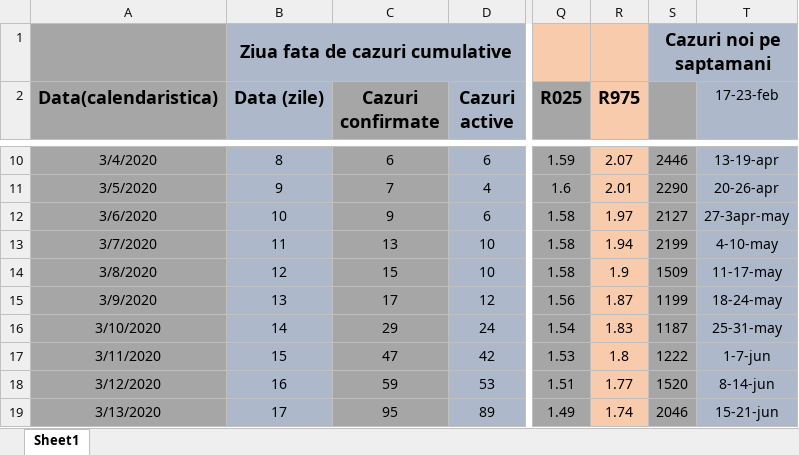
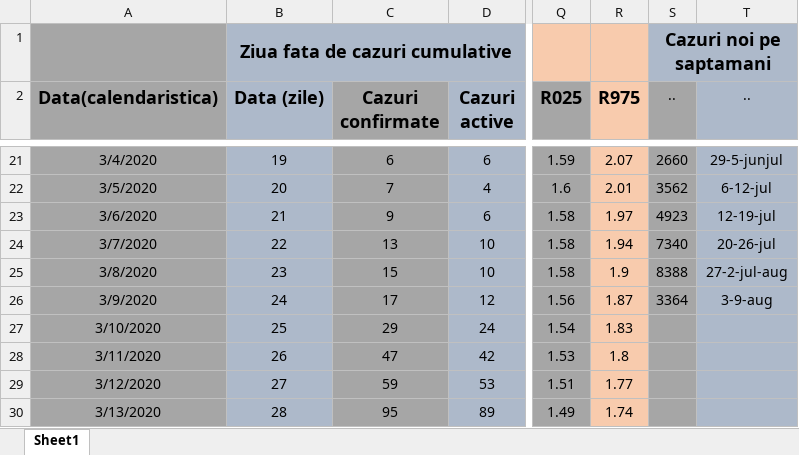
Before and after one commit to nor24o/Practica_covid19_UTCN, an Excel workbook: Database/Norbert/Cazuri.xlsx, sheet Sheet1, drawn as a sheet; only a part is shown, gaps mark what is left out; values as stored, in another font and other column widths than the file's, no borders; addresses are those after the commit; the diff covers the shown part only; the diff names each change by its address in the sheet, - before the commit and + after, or states it on an @@ line.

```diff
--- a/Database/Norbert/Cazuri.xlsx (sheet Sheet1)
+++ b/Database/Norbert/Cazuri.xlsx (sheet Sheet1)
-S2: (empty)
+S2: ..
-T2: 17-23-feb
+T2: ..
-B21 (Data (zile)): 8
+B21 (Data (zile)): 19
-S21 (..): 2446
+S21 (..): 2660
-T21 (..): 13-19-apr
+T21 (..): 29-5-junjul
-B22 (Data (zile)): 9
+B22 (Data (zile)): 20
-S22 (..): 2290
+S22 (..): 3562
-T22 (..): 20-26-apr
+T22 (..): 6-12-jul
-B23 (Data (zile)): 10
+B23 (Data (zile)): 21
-S23 (..): 2127
+S23 (..): 4923
-T23 (..): 27-3apr-may
+T23 (..): 12-19-jul
-B24 (Data (zile)): 11
+B24 (Data (zile)): 22
-S24 (..): 2199
+S24 (..): 7340
-T24 (..): 4-10-may
+T24 (..): 20-26-jul
-B25 (Data (zile)): 12
+B25 (Data (zile)): 23
-S25 (..): 1509
+S25 (..): 8388
-T25 (..): 11-17-may
+T25 (..): 27-2-jul-aug
-B26 (Data (zile)): 13
+B26 (Data (zile)): 24
-S26 (..): 1199
+S26 (..): 3364
-T26 (..): 18-24-may
+T26 (..): 3-9-aug
-B27 (Data (zile)): 14
+B27 (Data (zile)): 25
-S27 (..): 1187
+S27 (..): (empty)
-T27 (..): 25-31-may
+T27 (..): (empty)
-B28 (Data (zile)): 15
+B28 (Data (zile)): 26
-S28 (..): 1222
+S28 (..): (empty)
-T28 (..): 1-7-jun
+T28 (..): (empty)
-B29 (Data (zile)): 16
+B29 (Data (zile)): 27
-S29 (..): 1520
+S29 (..): (empty)
-T29 (..): 8-14-jun
+T29 (..): (empty)
-B30 (Data (zile)): 17
+B30 (Data (zile)): 28
-S30 (..): 2046
+S30 (..): (empty)
-T30 (..): 15-21-jun
+T30 (..): (empty)
```
Also changed, not shown: 15 added rows and 181 edited cells elsewhere in this sheet, formulas that keep their value, Database/Campean/Ploturi/Waze.xlsx, Database/Norbert/Australia_Ungaria_Israel_worldometer.xlsx, 15 other files.
